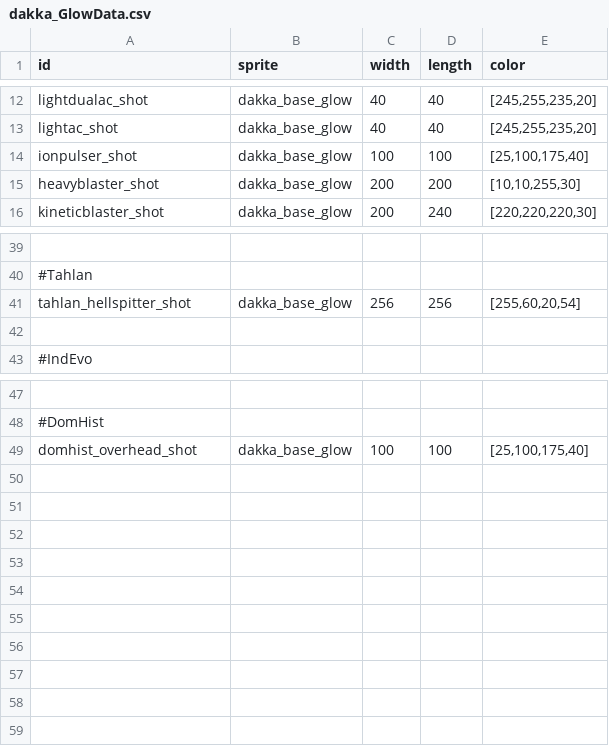
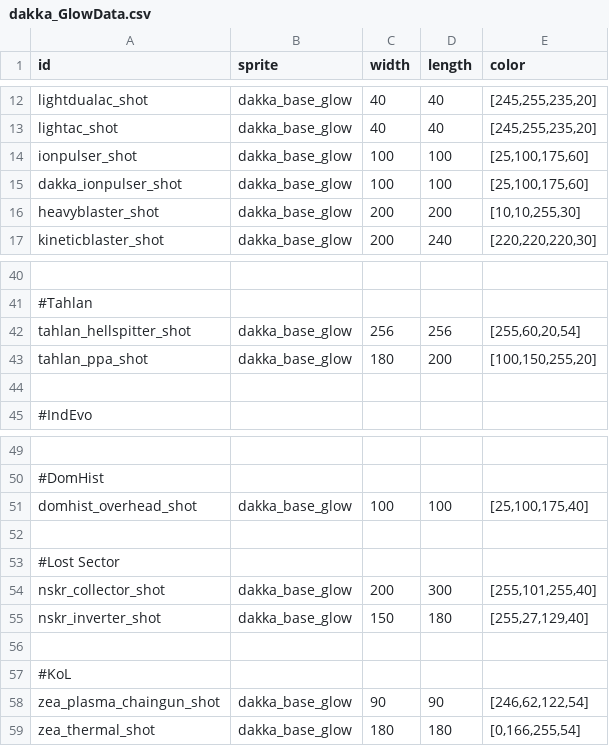
Before and after one commit to niatahl/DakkaHolics, a CSV file: data/config/dakka/dakka_GlowData.csv, drawn as a sheet; only a part is shown, gaps mark what is left out; the diff names each change by its address in the sheet, - before the commit and + after, or states it on an @@ line.

```diff
--- a/data/config/dakka/dakka_GlowData.csv
+++ b/data/config/dakka/dakka_GlowData.csv
-E14 (color): [25,100,175,40]
+E14 (color): [25,100,175,60]
+row 15: dakka_ionpulser_shot | dakka_base_glow | 100 | 100 | [25,100,175,60]
+row 43: tahlan_ppa_shot | dakka_base_glow | 180 | 200 | [100,150,255,20]
+row 52: (empty)
+row 53: #Lost Sector
+row 54: nskr_collector_shot | dakka_base_glow | 200 | 300 | [255,101,255,40]
+row 55: nskr_inverter_shot | dakka_base_glow | 150 | 180 | [255,27,129,40]
+row 56: (empty)
+row 57: #KoL
+row 58: zea_plasma_chaingun_shot | dakka_base_glow | 90 | 90 | [246,62,122,54]
+row 59: zea_thermal_shot | dakka_base_glow | 180 | 180 | [0,166,255,54]
```
Also changed, not shown: data/config/modFiles/magicTrail_data.csv, data/weapons/weapon_data.csv, 27 other files.
